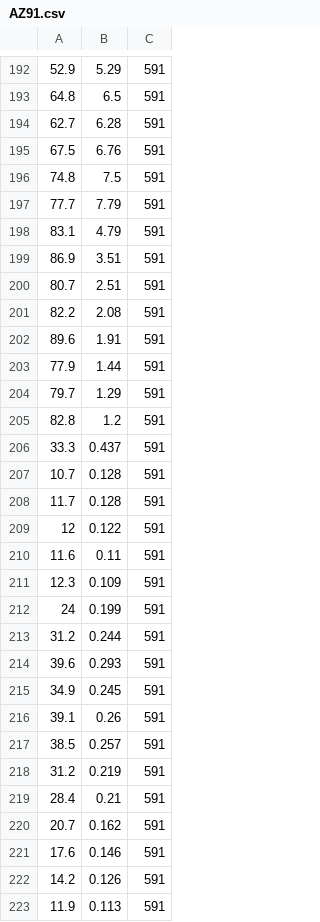
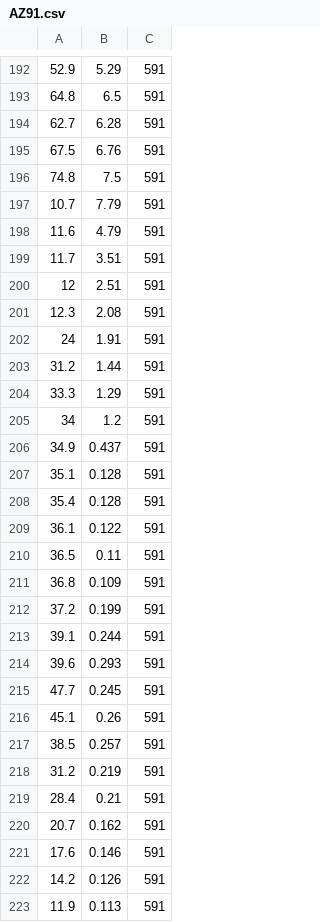
Before and after one commit to Scaaz/EngineerApp, a CSV file: EngineerApp/Data/AZ91.csv, drawn as a sheet; only a part is shown, gaps mark what is left out; the diff covers the shown part only.

```diff
--- a/EngineerApp/Data/AZ91.csv
+++ b/EngineerApp/Data/AZ91.csv
@@ -196,22 +196,22 @@
 74.8;7.5;591
-77.7;7.79;591
-83.1;4.79;591
-86.9;3.51;591
-80.7;2.51;591
-82.2;2.08;591
-89.6;1.91;591
-77.9;1.44;591
-79.7;1.29;591
-82.8;1.2;591
-33.3;0.437;591
-10.7;0.128;591
-11.7;0.128;591
-12;0.122;591
-11.6;0.11;591
-12.3;0.109;591
-24;0.199;591
-31.2;0.244;591
+10.7;7.79;591
+11.6;4.79;591
+11.7;3.51;591
+12;2.51;591
+12.3;2.08;591
+24;1.91;591
+31.2;1.44;591
+33.3;1.29;591
+34;1.2;591
+34.9;0.437;591
+35.1;0.128;591
+35.4;0.128;591
+36.1;0.122;591
+36.5;0.11;591
+36.8;0.109;591
+37.2;0.199;591
+39.1;0.244;591
 39.6;0.293;591
-34.9;0.245;591
-39.1;0.26;591
+47.7;0.245;591
+45.1;0.26;591
 38.5;0.257;591
```
Also changed, not shown: 29 removed rows elsewhere in this file, 9 other files.
